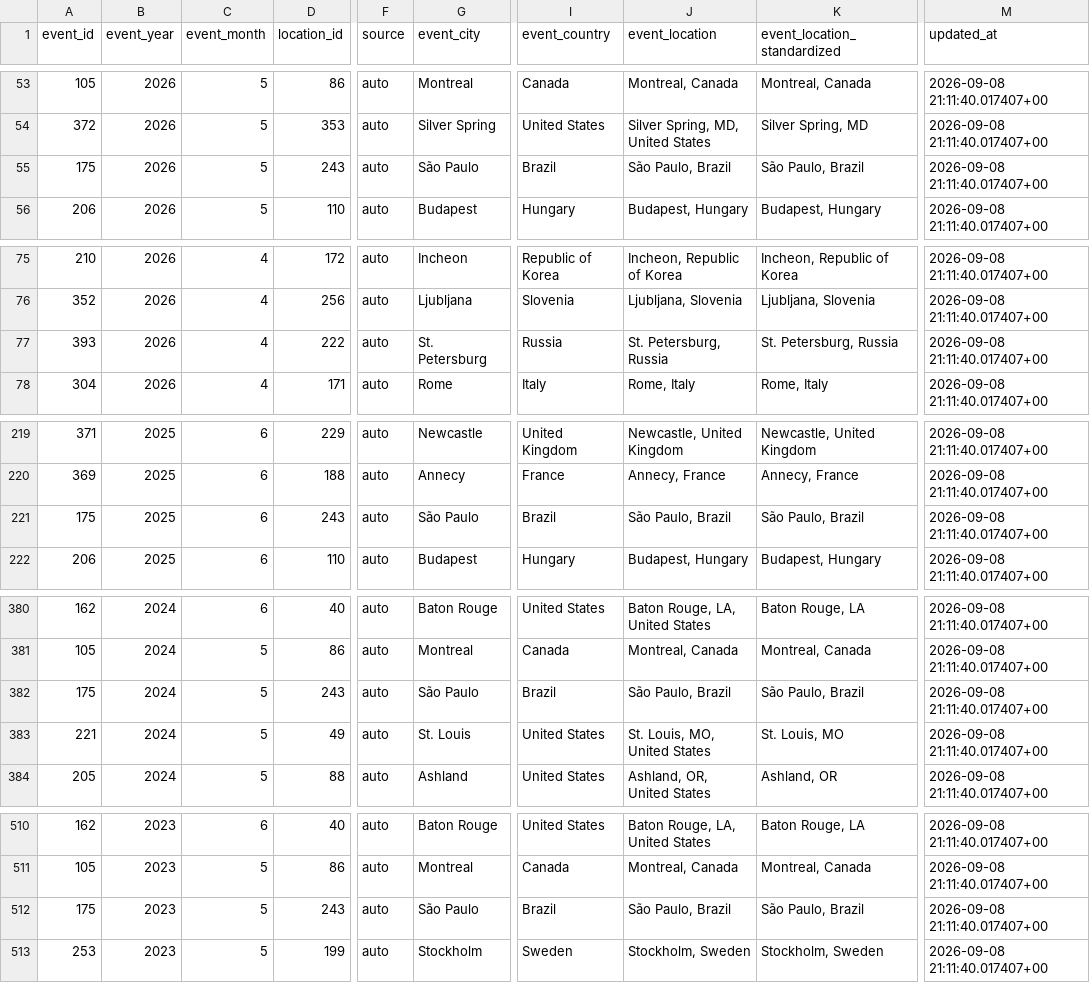
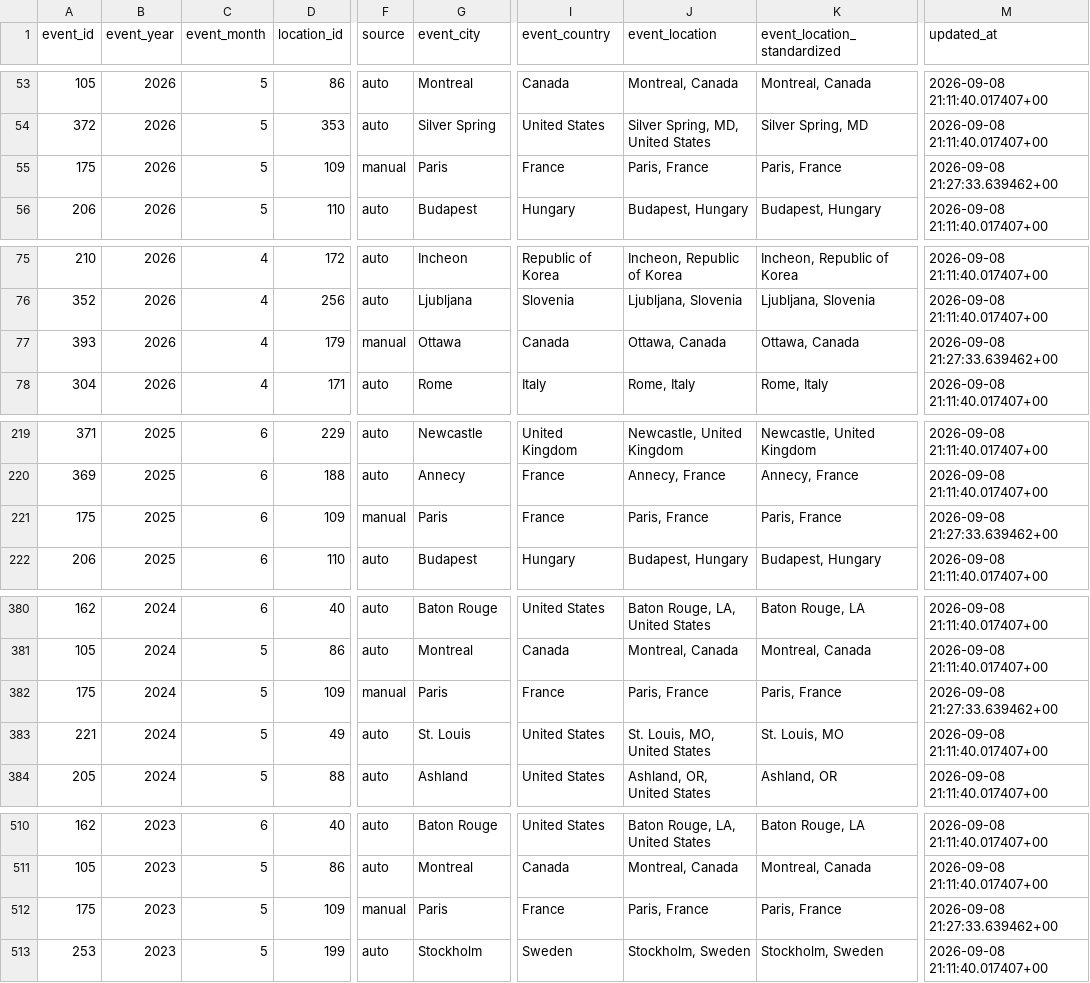
Before and after one commit to zlat1109/wsdc-data-pipeline, a CSV file: data/edition_location_baseline.csv, drawn as a sheet; only a part is shown, gaps mark what is left out; the diff covers the shown part only; the diff names each change by its address in the sheet, - before the commit and + after, or states it on an @@ line.

```diff
--- a/data/edition_location_baseline.csv
+++ b/data/edition_location_baseline.csv
-D55 (location_id): 243
+D55 (location_id): 109
-F55 (source): auto
+F55 (source): manual
-G55 (event_city): São Paulo
+G55 (event_city): Paris
-I55 (event_country): Brazil
+I55 (event_country): France
-J55 (event_location): São Paulo, Brazil
+J55 (event_location): Paris, France
-K55 (event_location_standardized): São Paulo, Brazil
+K55 (event_location_standardized): Paris, France
-M55 (updated_at): 2026-09-08 21:11:40.017407+00
+M55 (updated_at): 2026-09-08 21:27:33.639462+00
-D77 (location_id): 222
+D77 (location_id): 179
-F77 (source): auto
+F77 (source): manual
-G77 (event_city): St. Petersburg
+G77 (event_city): Ottawa
-I77 (event_country): Russia
+I77 (event_country): Canada
-J77 (event_location): St. Petersburg, Russia
+J77 (event_location): Ottawa, Canada
-K77 (event_location_standardized): St. Petersburg, Russia
+K77 (event_location_standardized): Ottawa, Canada
-M77 (updated_at): 2026-09-08 21:11:40.017407+00
+M77 (updated_at): 2026-09-08 21:27:33.639462+00
-D221 (location_id): 243
+D221 (location_id): 109
-F221 (source): auto
+F221 (source): manual
-G221 (event_city): São Paulo
+G221 (event_city): Paris
-I221 (event_country): Brazil
+I221 (event_country): France
-J221 (event_location): São Paulo, Brazil
+J221 (event_location): Paris, France
-K221 (event_location_standardized): São Paulo, Brazil
+K221 (event_location_standardized): Paris, France
-M221 (updated_at): 2026-09-08 21:11:40.017407+00
+M221 (updated_at): 2026-09-08 21:27:33.639462+00
-D382 (location_id): 243
+D382 (location_id): 109
-F382 (source): auto
+F382 (source): manual
-G382 (event_city): São Paulo
+G382 (event_city): Paris
-I382 (event_country): Brazil
+I382 (event_country): France
-J382 (event_location): São Paulo, Brazil
+J382 (event_location): Paris, France
-K382 (event_location_standardized): São Paulo, Brazil
+K382 (event_location_standardized): Paris, France
-M382 (updated_at): 2026-09-08 21:11:40.017407+00
+M382 (updated_at): 2026-09-08 21:27:33.639462+00
-D512 (location_id): 243
+D512 (location_id): 109
-F512 (source): auto
+F512 (source): manual
-G512 (event_city): São Paulo
+G512 (event_city): Paris
-I512 (event_country): Brazil
+I512 (event_country): France
-J512 (event_location): São Paulo, Brazil
+J512 (event_location): Paris, France
-K512 (event_location_standardized): São Paulo, Brazil
+K512 (event_location_standardized): Paris, France
-M512 (updated_at): 2026-09-08 21:11:40.017407+00
+M512 (updated_at): 2026-09-08 21:27:33.639462+00
```
Also changed, not shown: 70 edited cells elsewhere in this file, data/divisional_structure.csv, data/event_catalog.csv, 4 other files.
